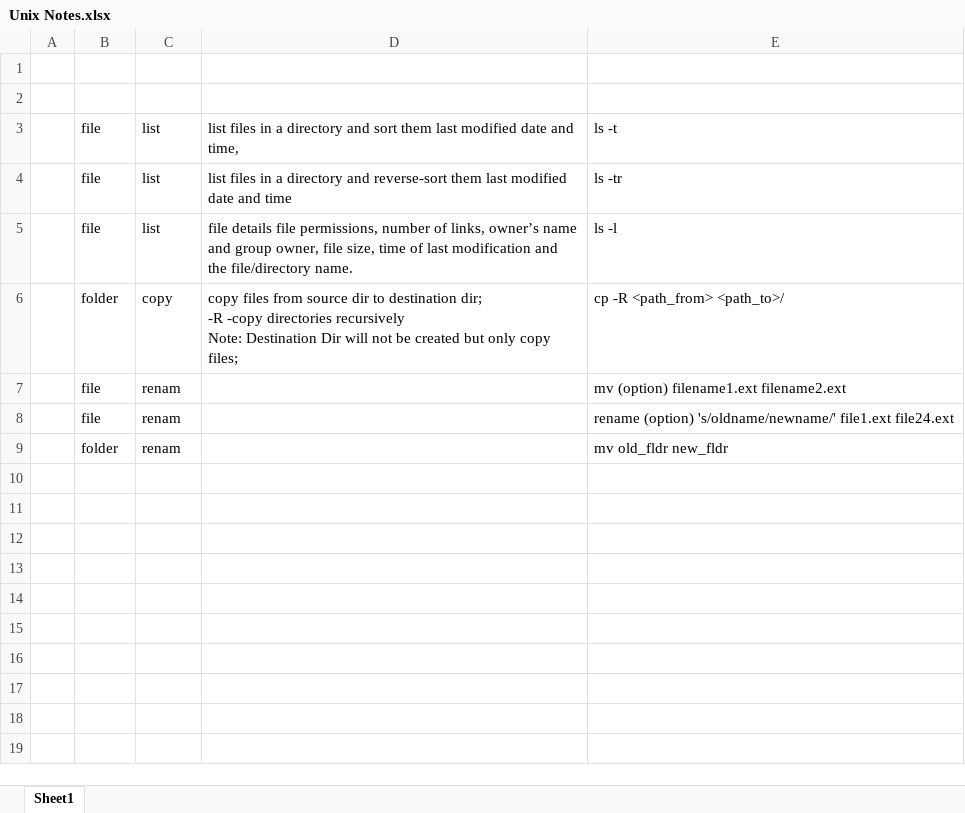
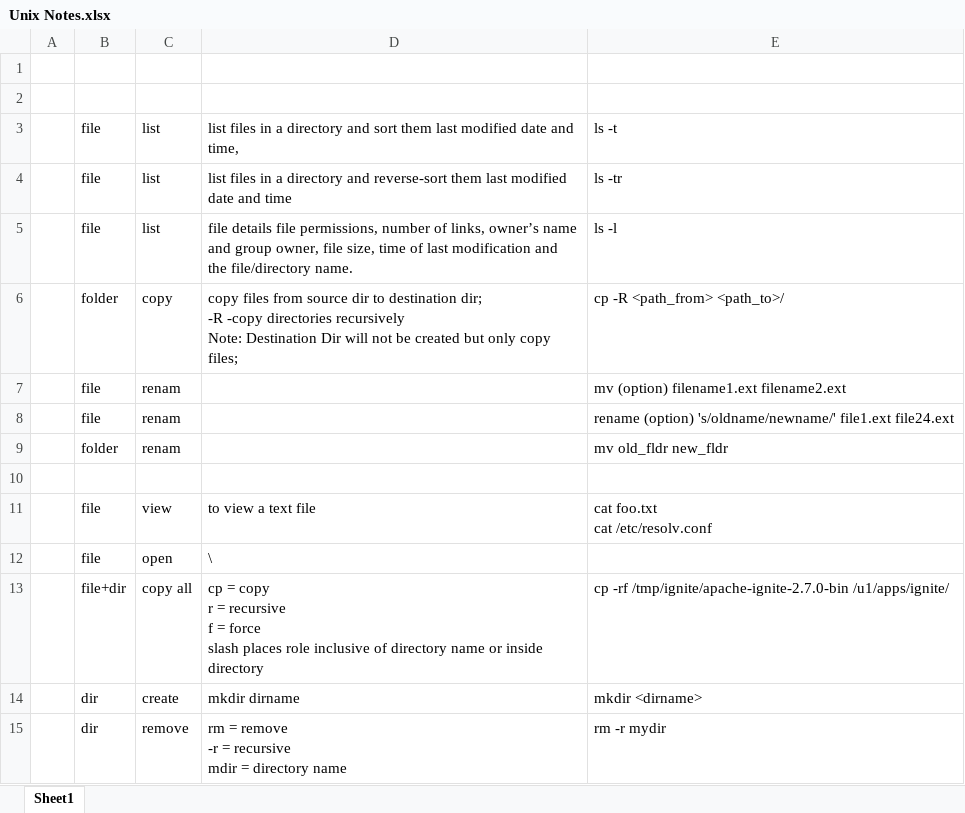
Before and after one commit to pradhapganesanj/pg-notes, an Excel workbook: Unix Notes.xlsx, sheet Sheet1, drawn as a sheet; values as stored, in another font and other column widths than the file's, no borders; ↵ is a line break in a cell; the diff names each change by its address in the sheet, - before the commit and + after, or states it on an @@ line.

```diff
--- a/Unix Notes.xlsx (sheet Sheet1)
+++ b/Unix Notes.xlsx (sheet Sheet1)
+row 10: (empty)
+row 11:  | file | view | to view a text file | cat foo.txt ↵ cat /etc/resolv.conf
+row 12:  | file | open | \
+row 13:  | file+dir | copy all | cp = copy ↵ r = recursive ↵ f = force ↵ slash places role inclusive of directory name or inside directory | cp -rf /tmp/ignite/apache-ignite-2.7.0-bin /u1/apps/ignite/
+row 14:  | dir | create | mkdir dirname | mkdir <dirname>
+row 15:  | dir | remove | rm = remove ↵ -r = recursive ↵ mdir = directory name | rm -r mydir
```
Also changed, not shown: Cache_framewrk_Compare.xlsx, Calendar2018-19.xlsx, 16 other files.
